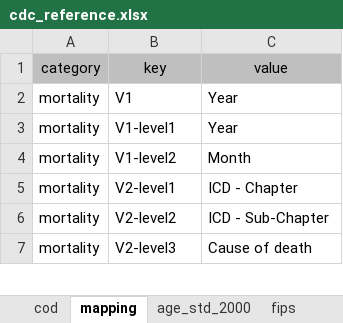
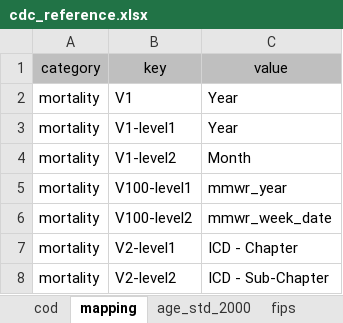
Before and after one commit to jkoestner/morai, an Excel workbook: files/integrations/cdc/cdc_reference.xlsx, sheet mapping, drawn as a sheet; only a part is shown; the shorter side is filled out with more unchanged rows; values as stored, in another font and other column widths than the file's, no borders; the diff names each change by its address in the sheet, - before the commit and + after, or states it on an @@ line.

Commit message:
add cdc weekly chart and create a common_build for chart/table

```diff
--- a/files/integrations/cdc/cdc_reference.xlsx (sheet mapping)
+++ b/files/integrations/cdc/cdc_reference.xlsx (sheet mapping)
+row 5: mortality | V100-level1 | mmwr_year
+row 6: mortality | V100-level2 | mmwr_week_date
```
Also changed, not shown: 8 other files.
